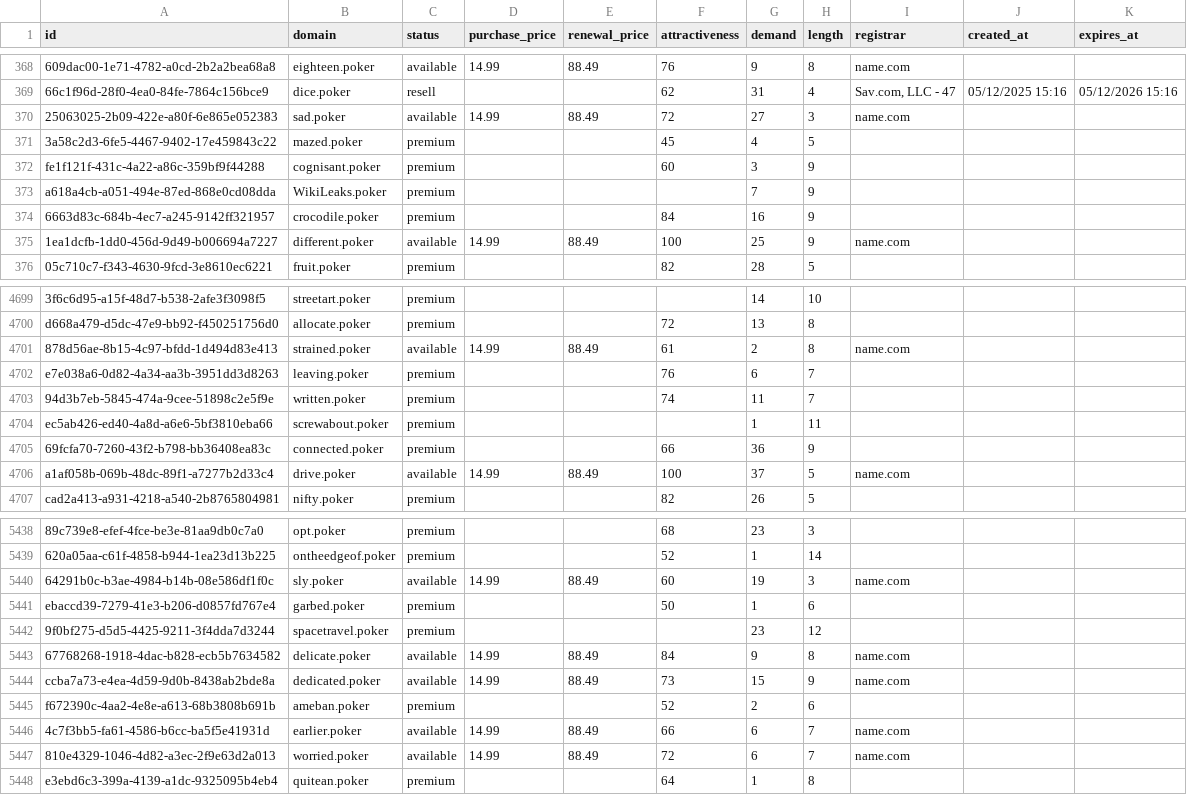
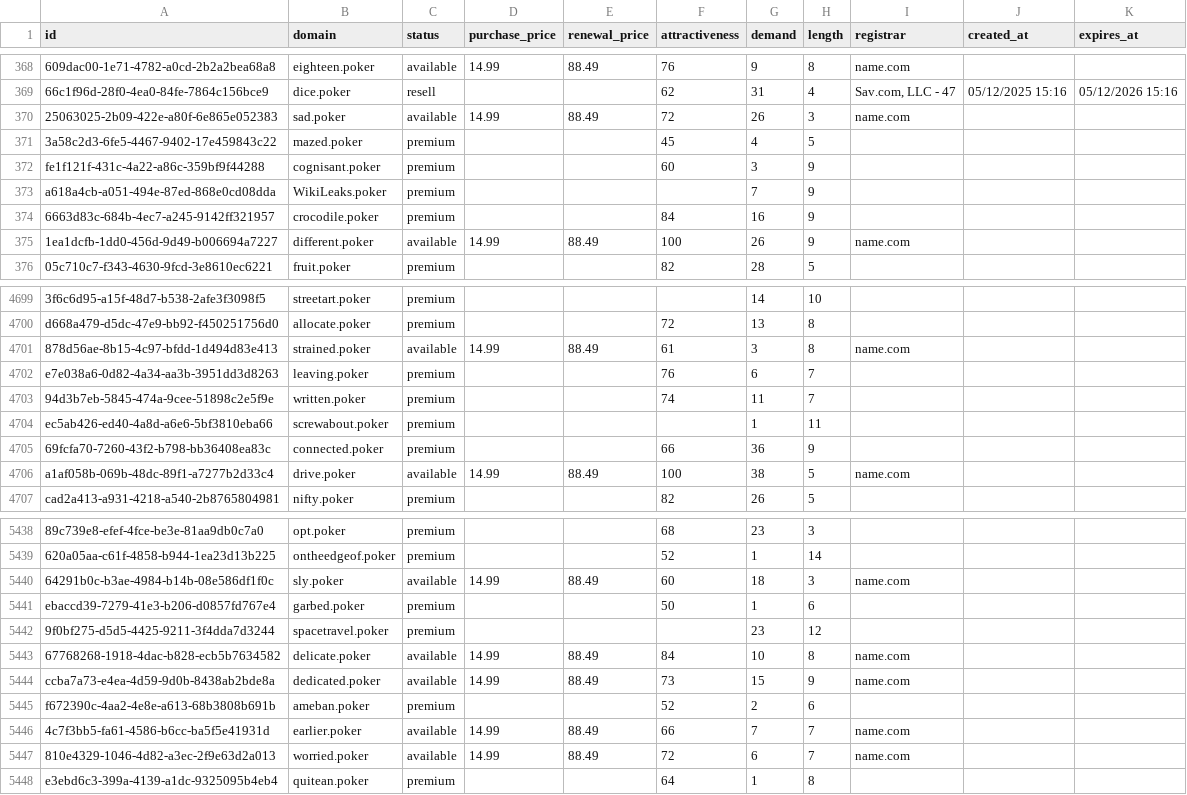
Before and after one commit to UniqueDomains/poker-oneword-domains, a CSV file: poker.csv, drawn as a sheet; only a part is shown, gaps mark what is left out; the diff covers the shown part only; the diff names each change by its address in the sheet, - before the commit and + after, or states it on an @@ line.

Commit message:
Domains update

```diff
--- a/poker.csv
+++ b/poker.csv
-G370 (demand): 27
+G370 (demand): 26
-G375 (demand): 25
+G375 (demand): 26
-G4701 (demand): 2
+G4701 (demand): 3
-G4706 (demand): 37
+G4706 (demand): 38
-G5440 (demand): 19
+G5440 (demand): 18
-G5443 (demand): 9
+G5443 (demand): 10
-G5446 (demand): 6
+G5446 (demand): 7
```
Also changed, not shown: 89 edited cells elsewhere in this file, 2 other files.
